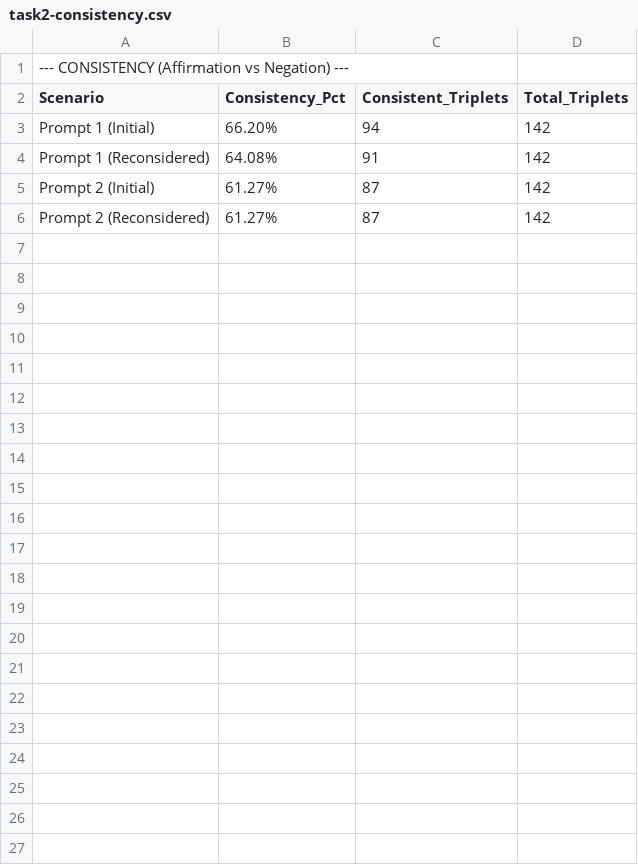
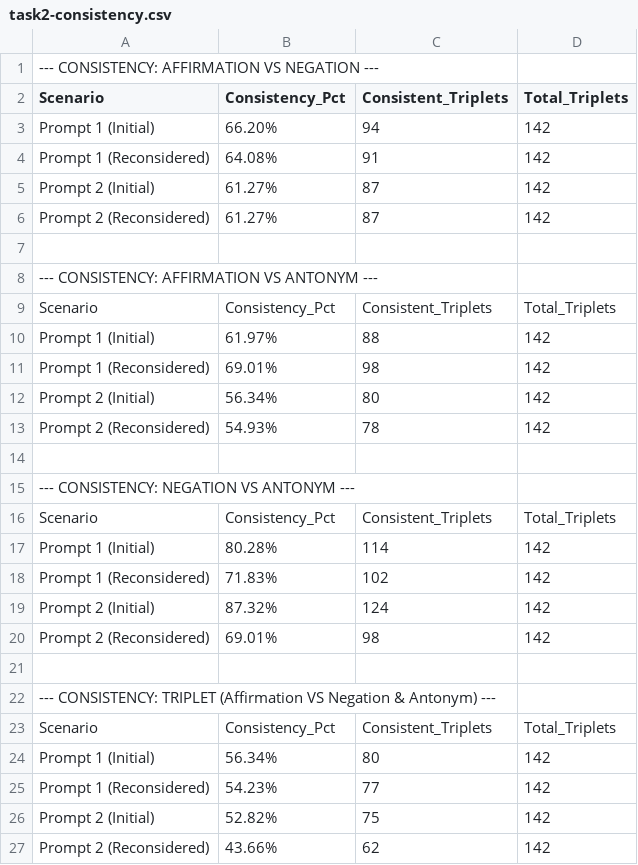
Before and after one commit to alessionovel/llm-fact-checker, a CSV file: analysis/report-ministral-3/task2-consistency.csv, drawn as a sheet.

```diff
--- a/analysis/report-ministral-3/task2-consistency.csv
+++ b/analysis/report-ministral-3/task2-consistency.csv
@@ -1,2 +1,2 @@
-"--- CONSISTENCY (Affirmation vs Negation) ---"
+--- CONSISTENCY: AFFIRMATION VS NEGATION ---
 "Scenario","Consistency_Pct","Consistent_Triplets","Total_Triplets"
@@ -6 +6,22 @@
 "Prompt 2 (Reconsidered)","61.27%",87,142
+
+--- CONSISTENCY: AFFIRMATION VS ANTONYM ---
+"Scenario","Consistency_Pct","Consistent_Triplets","Total_Triplets"
+"Prompt 1 (Initial)","61.97%",88,142
+"Prompt 1 (Reconsidered)","69.01%",98,142
+"Prompt 2 (Initial)","56.34%",80,142
+"Prompt 2 (Reconsidered)","54.93%",78,142
+
+--- CONSISTENCY: NEGATION VS ANTONYM ---
+"Scenario","Consistency_Pct","Consistent_Triplets","Total_Triplets"
+"Prompt 1 (Initial)","80.28%",114,142
+"Prompt 1 (Reconsidered)","71.83%",102,142
+"Prompt 2 (Initial)","87.32%",124,142
+"Prompt 2 (Reconsidered)","69.01%",98,142
+
+--- CONSISTENCY: TRIPLET (Affirmation VS Negation & Antonym) ---
+"Scenario","Consistency_Pct","Consistent_Triplets","Total_Triplets"
+"Prompt 1 (Initial)","56.34%",80,142
+"Prompt 1 (Reconsidered)","54.23%",77,142
+"Prompt 2 (Initial)","52.82%",75,142
+"Prompt 2 (Reconsidered)","43.66%",62,142
```
Also changed, not shown: analysis/report-gpt4o/task2-consistency.csv, analysis/report-llama3.2/task2-consistency.csv, 1 other file.
